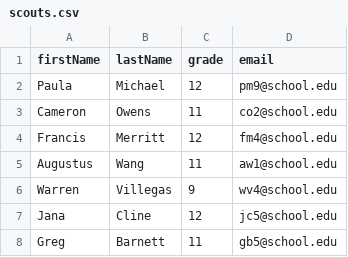
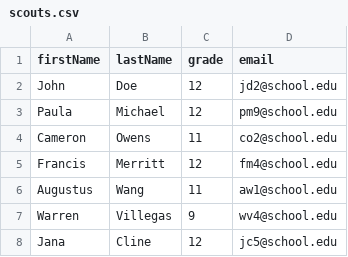
Before and after one commit to Ethan-Z9/samsa, a CSV file: assets/csv/scouts.csv, drawn as a sheet; only a part is shown; the shorter side is filled out with more unchanged rows.

```diff
--- a/assets/csv/scouts.csv
+++ b/assets/csv/scouts.csv
@@ -1,2 +1,3 @@
 firstName,lastName,grade,email
+John,Doe,12, jd2@school.edu
 Paula,Michael,12,pm9@school.edu
```
Also changed, not shown: 14 other files.
